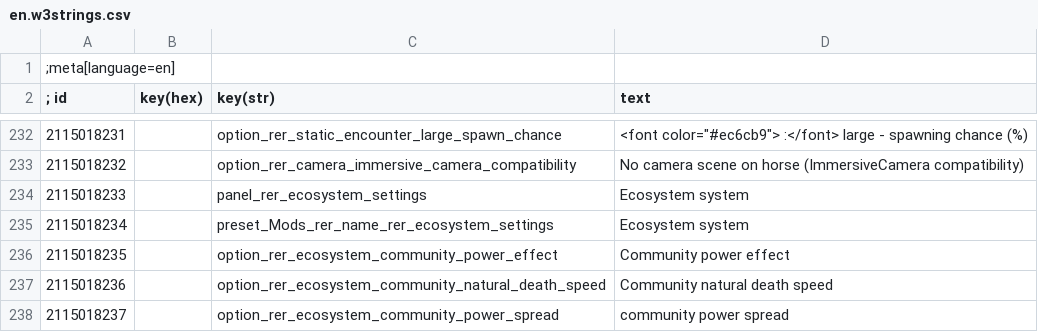
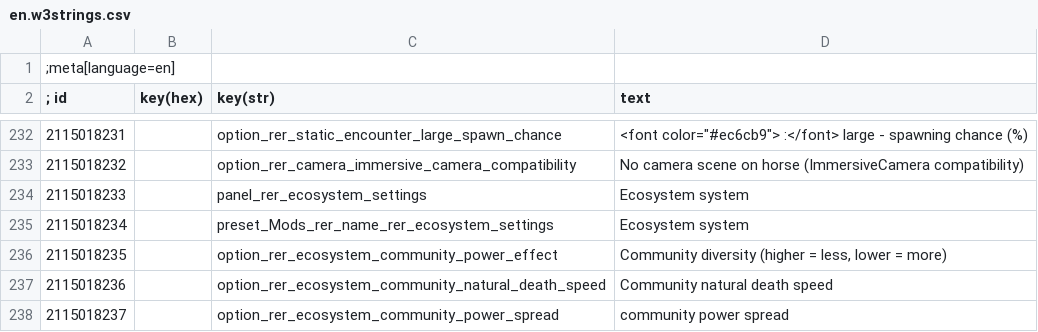
Before and after one commit to Aelto/tw3-random-encounters-reworked, a CSV file: strings/en.w3strings.csv, drawn as a sheet; only a part is shown, gaps mark what is left out.

Commit message:
rename menu entry

```diff
--- a/strings/en.w3strings.csv
+++ b/strings/en.w3strings.csv
@@ -235,3 +235,3 @@
 2115018234|        |preset_Mods_rer_name_rer_ecosystem_settings|Ecosystem system
-2115018235|        |option_rer_ecosystem_community_power_effect|Community power effect
+2115018235|        |option_rer_ecosystem_community_power_effect|Community diversity (higher = less, lower = more)
 2115018236|        |option_rer_ecosystem_community_natural_death_speed|Community natural death speed
```
